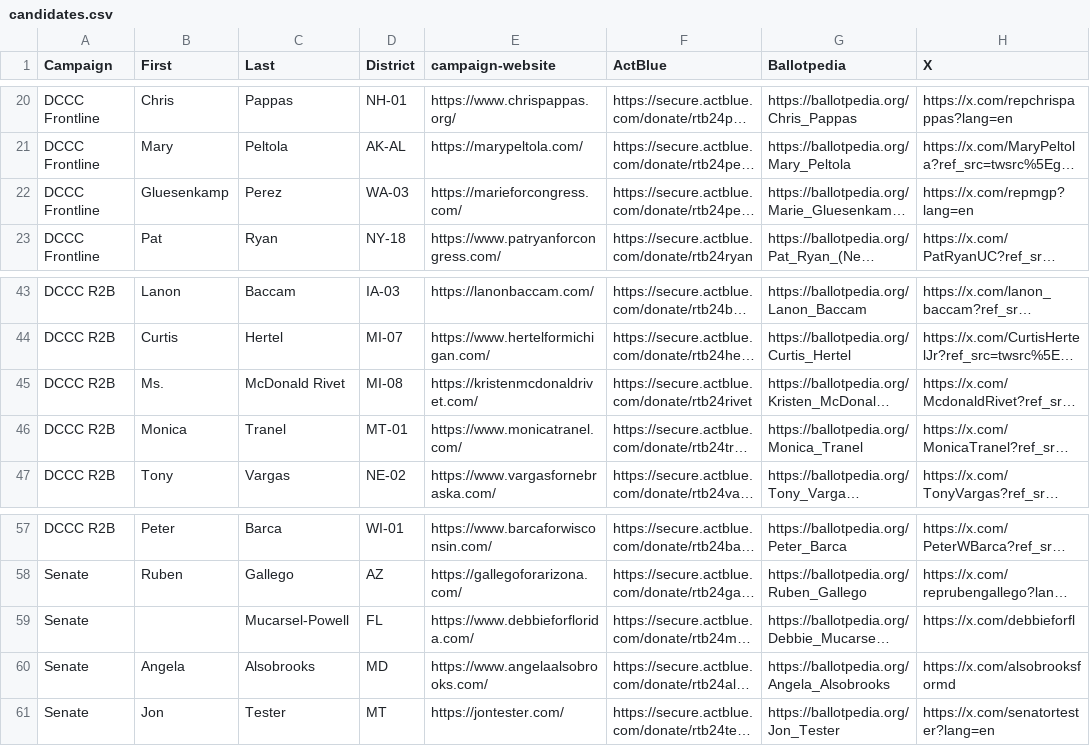
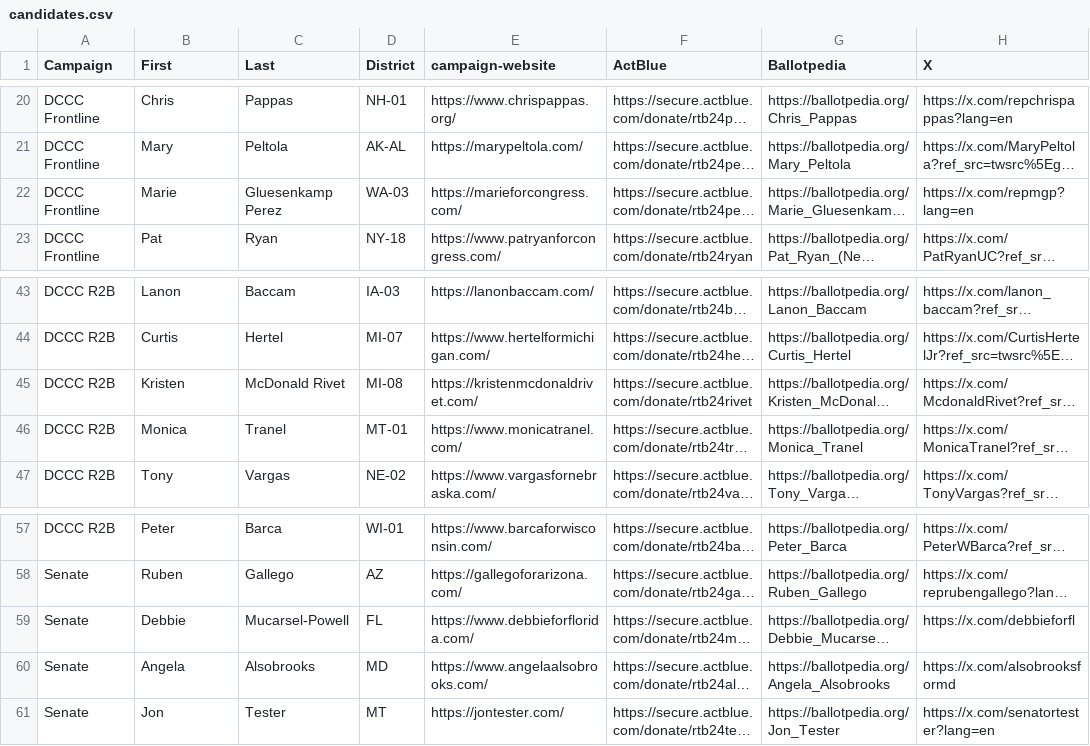
Before and after one commit to nmannes/r2b, a CSV file: _data/candidates.csv, drawn as a sheet; only a part is shown, gaps mark what is left out; long unchanged cells end in …; the diff names each change by its address in the sheet, - before the commit and + after, or states it on an @@ line.

```diff
--- a/_data/candidates.csv
+++ b/_data/candidates.csv
-B22 (First): Gluesenkamp
+B22 (First): Marie
-C22 (Last): Perez
+C22 (Last): Gluesenkamp Perez
-B45 (First): Ms.
+B45 (First): Kristen
-B59 (First): (empty)
+B59 (First): Debbie
```
Also changed, not shown: 3 other files.
